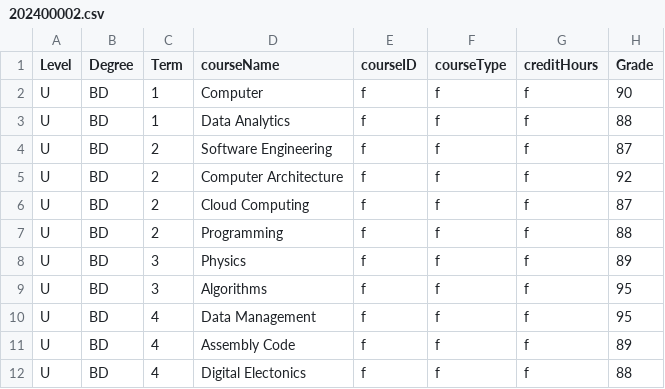
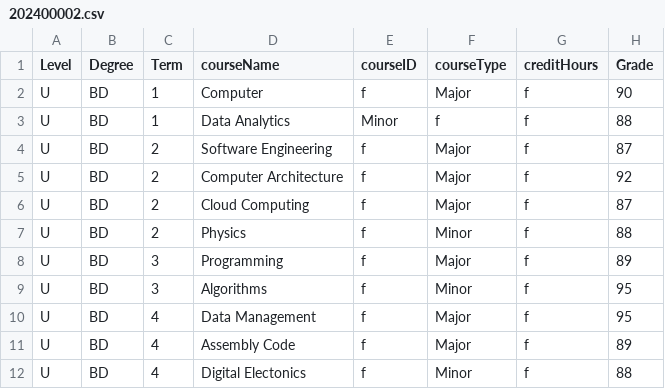
Before and after one commit to Alya109/transcriptSystem, a CSV file: 202400002.csv, drawn as a sheet.

Commit message:
Update 202400002.csv

```diff
--- a/202400002.csv
+++ b/202400002.csv
@@ -1,12 +1,12 @@
 Level,Degree,Term,courseName,courseID,courseType,creditHours,Grade
-U,BD,1,Computer,f,f,f,90
-U,BD,1,Data Analytics,f,f,f,88
-U,BD,2,Software Engineering,f,f,f,87
-U,BD,2,Computer Architecture,f,f,f,92
-U,BD,2,Cloud Computing,f,f,f,87
-U,BD,2,Programming,f,f,f,88
-U,BD,3,Physics,f,f,f,89
-U,BD,3,Algorithms,f,f,f,95
-U,BD,4,Data Management,f,f,f,95
-U,BD,4,Assembly Code,f,f,f,89
-U,BD,4,Digital Electonics,f,f,f,88
+U,BD,1,Computer,f,Major,f,90
+U,BD,1,Data Analytics,Minor,f,f,88
+U,BD,2,Software Engineering,f,Major,f,87
+U,BD,2,Computer Architecture,f,Major,f,92
+U,BD,2,Cloud Computing,f,Major,f,87
+U,BD,2,Physics,f,Minor,f,88
+U,BD,3,Programming,f,Major,f,89
+U,BD,3,Algorithms,f,Minor,f,95
+U,BD,4,Data Management,f,Major,f,95
+U,BD,4,Assembly Code,f,Major,f,89
+U,BD,4,Digital Electonics,f,Minor,f,88
```
